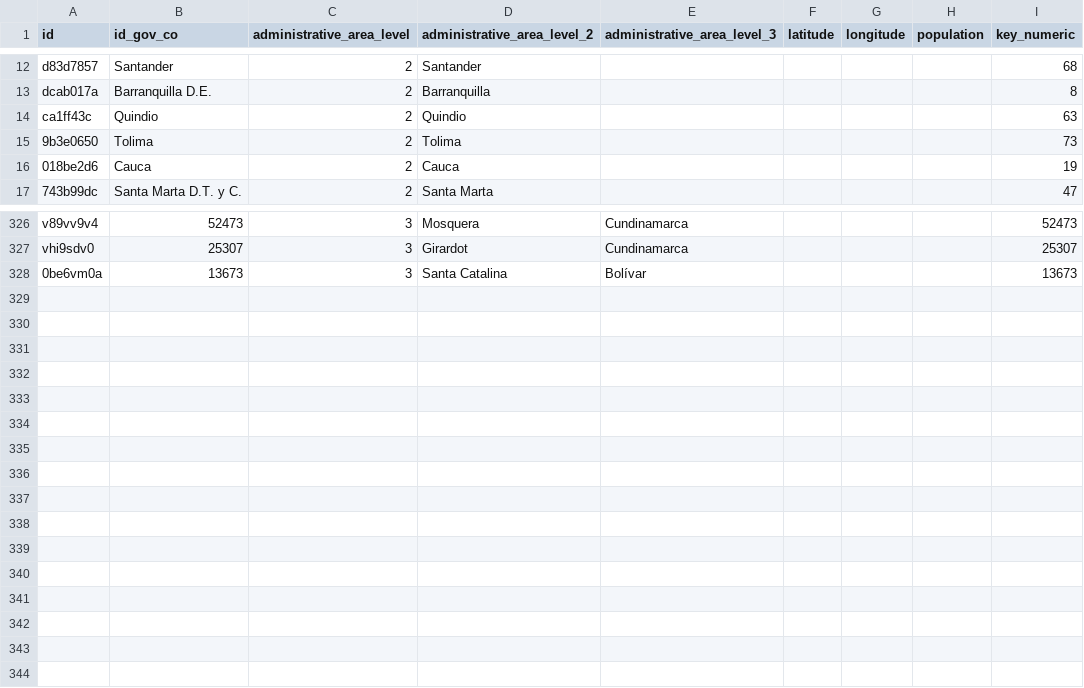
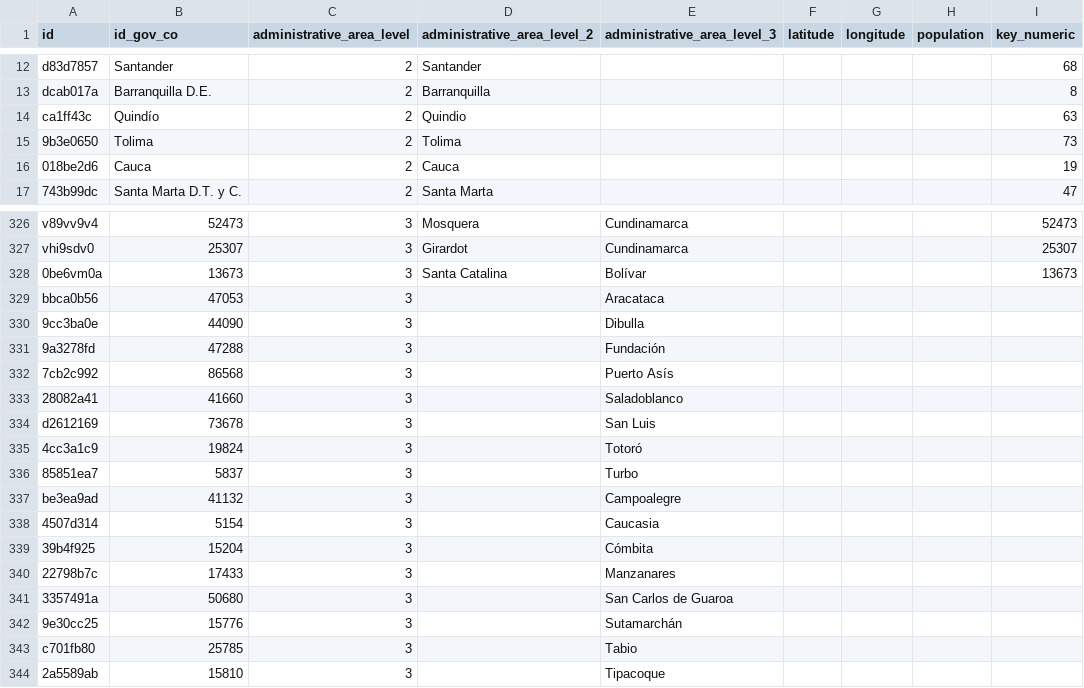
Before and after one commit to covid19datahub/COVID19, a CSV file: inst/extdata/db/COL.csv, drawn as a sheet; only a part is shown, gaps mark what is left out.

Commit message:
Update COL.csv

```diff
--- a/inst/extdata/db/COL.csv
+++ b/inst/extdata/db/COL.csv
@@ -13,3 +13,3 @@
 "dcab017a","Barranquilla D.E.",2,"Barranquilla",,,,,8
-"ca1ff43c","Quindio",2,"Quindio",,,,,63
+"ca1ff43c","Quindío",2,"Quindio",,,,,63
 "9b3e0650","Tolima",2,"Tolima",,,,,73
@@ -328 +328,17 @@
 "0be6vm0a","13673",3,"Santa Catalina","Bolívar",,,,13673
+"bbca0b56","47053",3,,"Aracataca",,,,
+"9cc3ba0e","44090",3,,"Dibulla",,,,
+"9a3278fd","47288",3,,"Fundación",,,,
+"7cb2c992","86568",3,,"Puerto Asís",,,,
+"28082a41","41660",3,,"Saladoblanco",,,,
+"d2612169","73678",3,,"San Luis",,,,
+"4cc3a1c9","19824",3,,"Totoró",,,,
+"85851ea7","5837",3,,"Turbo",,,,
+"be3ea9ad","41132",3,,"Campoalegre",,,,
+"4507d314","5154",3,,"Caucasia",,,,
+"39b4f925","15204",3,,"Cómbita",,,,
+"22798b7c","17433",3,,"Manzanares",,,,
+"3357491a","50680",3,,"San Carlos de Guaroa",,,,
+"9e30cc25","15776",3,,"Sutamarchán",,,,
+"c701fb80","25785",3,,"Tabio",,,,
+"2a5589ab","15810",3,,"Tipacoque",,,,
```
